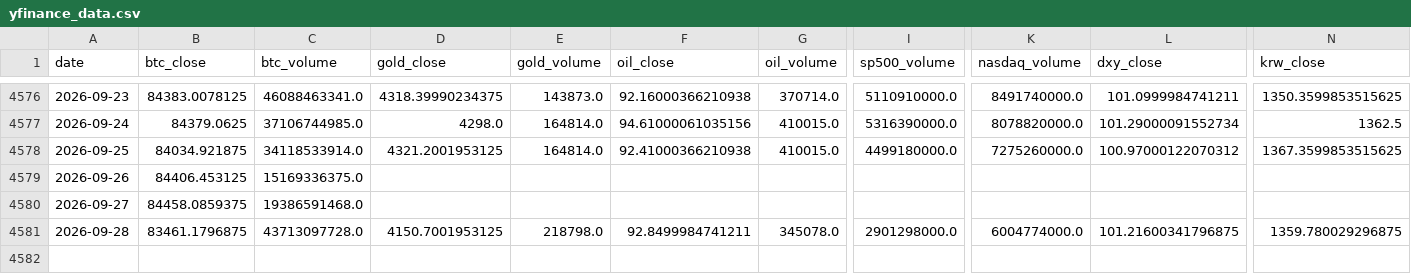
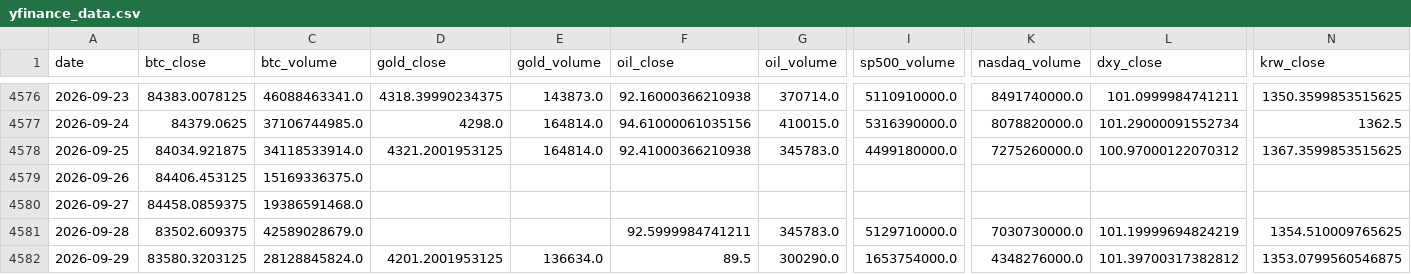
Before and after one commit to mooja4870-cyber/btc_forecast, a CSV file: data/raw/yfinance_data.csv, drawn as a sheet; only a part is shown, gaps mark what is left out; rows hold the shown columns only; the diff names each change by its address in the sheet, - before the commit and + after, or states it on an @@ line.

```diff
--- a/data/raw/yfinance_data.csv
+++ b/data/raw/yfinance_data.csv
-G4578 (oil_volume): 410015.0
+G4578 (oil_volume): 345783.0
-B4581 (btc_close): 83461.1796875
+B4581 (btc_close): 83502.609375
-C4581 (btc_volume): 43713097728.0
+C4581 (btc_volume): 42589028679.0
-D4581 (gold_close): 4150.7001953125
+D4581 (gold_close): (empty)
-E4581 (gold_volume): 218798.0
+E4581 (gold_volume): (empty)
-F4581 (oil_close): 92.8499984741211
+F4581 (oil_close): 92.5999984741211
-G4581 (oil_volume): 345078.0
+G4581 (oil_volume): 345783.0
-I4581 (sp500_volume): 2901298000.0
+I4581 (sp500_volume): 5129710000.0
-K4581 (nasdaq_volume): 6004774000.0
+K4581 (nasdaq_volume): 7030730000.0
-L4581 (dxy_close): 101.21600341796875
+L4581 (dxy_close): 101.19999694824219
-N4581 (krw_close): 1359.780029296875
+N4581 (krw_close): 1354.510009765625
+row 4582: 2026-09-29 | 83580.3203125 | 28128845824.0 | 4201.2001953125 | 136634.0 | 89.5 | 300290.0 | 1653754000.0 | 4348276000.0 | 101.39700317382812 | 1353.0799560546875
```
Also changed, not shown: 53 other files.
